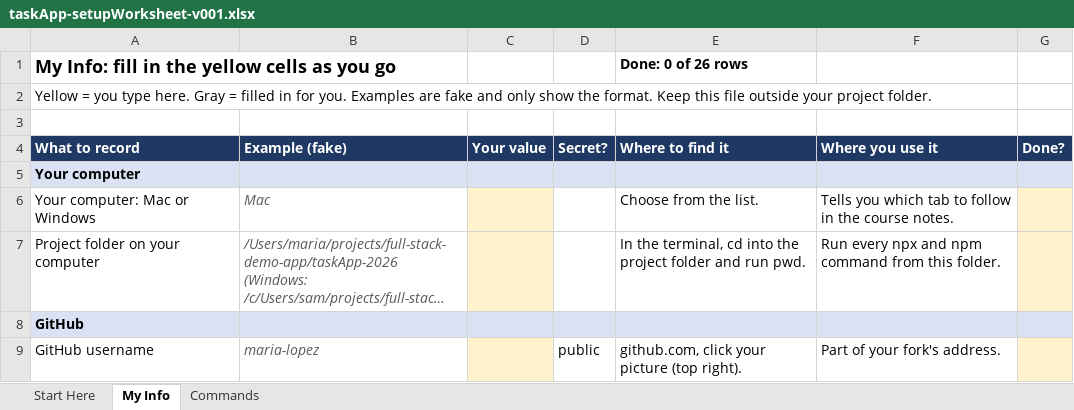
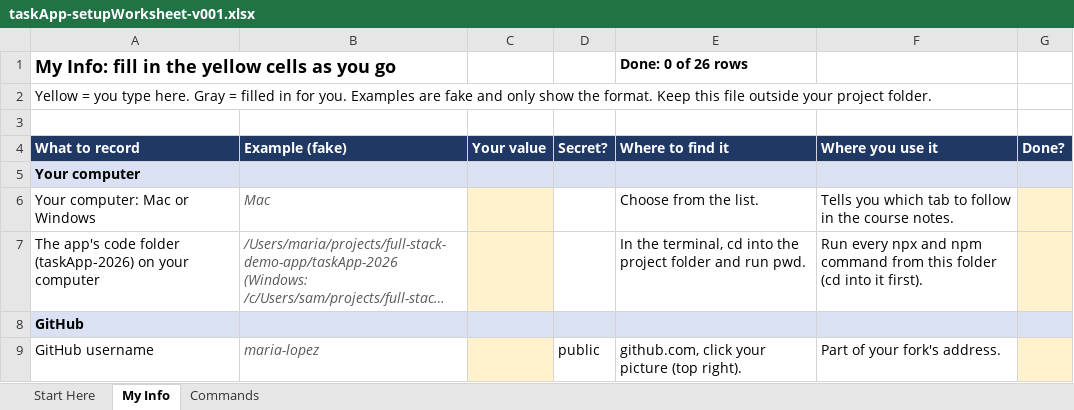
Before and after one commit to y-rosenthal/aiasd-in-progress, an Excel workbook: taskApp-setupWorksheet-v001.xlsx, sheet My Info, drawn as a sheet; only a part is shown; long unchanged cells end in …; values as stored, in another font and other column widths than the file's, no borders; conditional formats not drawn; the diff names each change by its address in the sheet, - before the commit and + after, or states it on an @@ line.

```diff
--- a/taskApp-setupWorksheet-v001.xlsx (sheet My Info)
+++ b/taskApp-setupWorksheet-v001.xlsx (sheet My Info)
-A7 (What to record): Project folder on your computer
+A7 (What to record): The app's code folder (taskApp-2026) on your computer
-F7 (Where you use it): …from this folder.
+F7 (Where you use it): …from this folder (cd into it first).
```
Also changed, not shown: sheet Commands, 2 other files.
